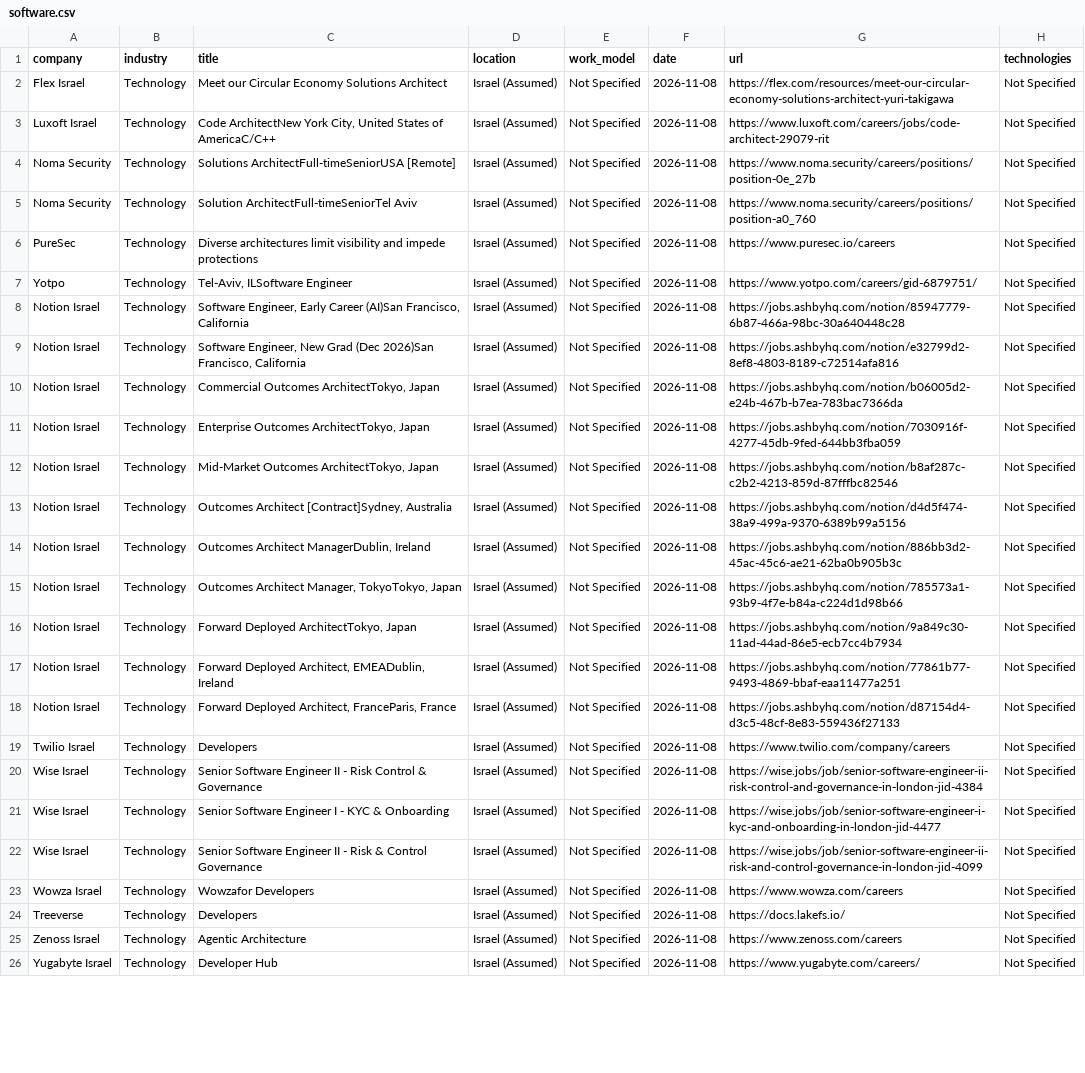
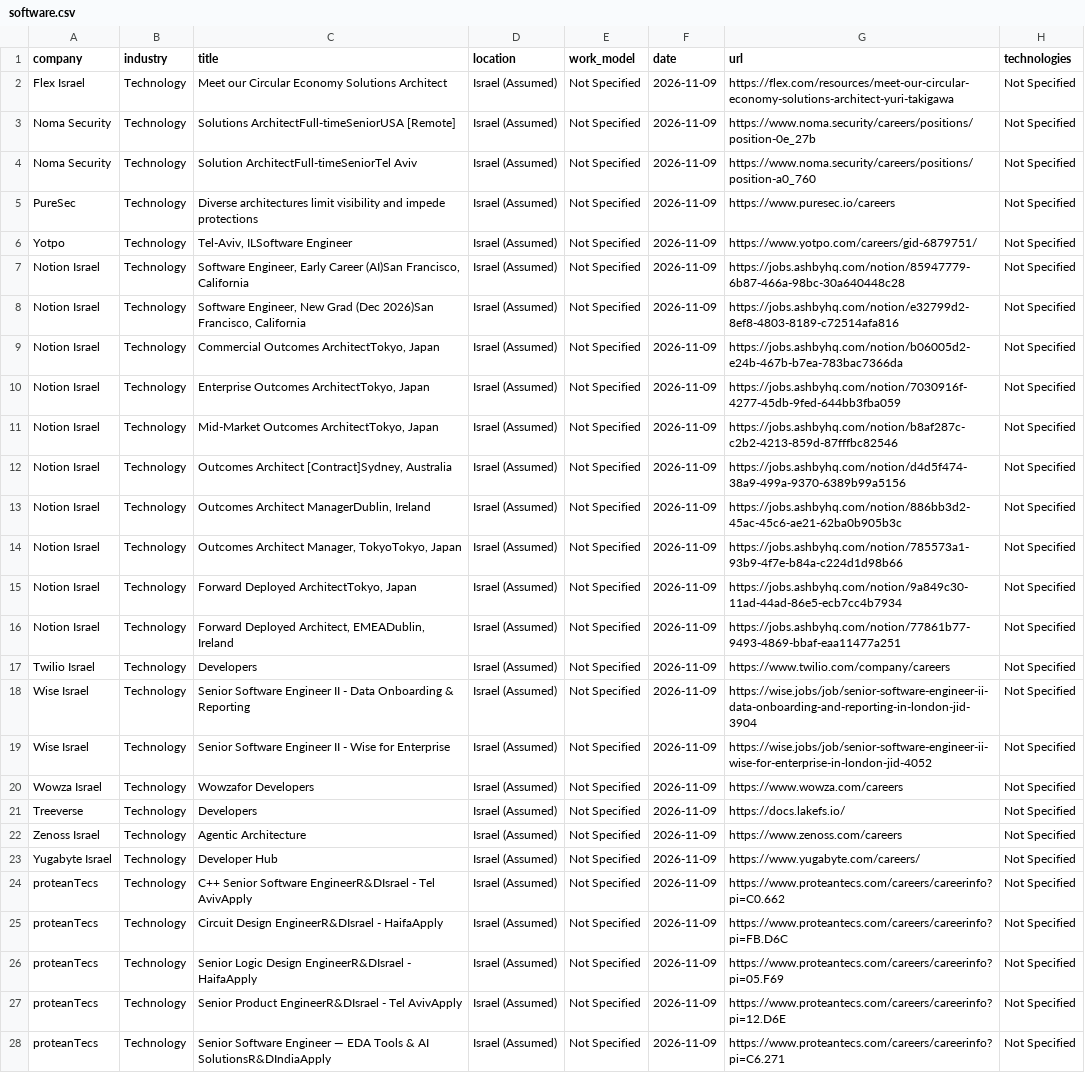
Before and after one commit to SKleeblatt/Kleeblatt-job-board, a CSV file: jobs/software.csv, drawn as a sheet; only a part is shown; removed rows and columns are numbered as before the commit, all else as after; the diff covers the shown part only; the diff names each change by its address in the sheet, - before the commit and + after, or states it on an @@ line.

```diff
--- a/jobs/software.csv
+++ b/jobs/software.csv
-F2 (date): 2026-11-08
+F2 (date): 2026-11-09
-row 3: Luxoft Israel | Technology | Code ArchitectNew York City, United States of AmericaC/C++ | Israel (Assumed) | Not Specified | 2026-11-08 | https://www.luxoft.com/careers/jobs/code-architect-29079-rit | Not Specified
-F3:F16 (date): 2026-11-08
+F3:F16 (date): 2026-11-09
-row 18: Notion Israel | Technology | Forward Deployed Architect, FranceParis, France | Israel (Assumed) | Not Specified | 2026-11-08 | https://jobs.ashbyhq.com/notion/d87154d4-d3c5-48cf-8e83-559436f27133 | Not Specified
-F17:F18 (date): 2026-11-08
+F17:F18 (date): 2026-11-09
-C18 (title): …II - Risk Control & Governance
+C18 (title): …II - Data Onboarding & Reporting
-G18 (url): https://wise.jobs/job/senior-software-engineer-ii-risk-control-and-governance-in-london-jid-4384
+G18 (url): https://wise.jobs/job/senior-software-engineer-ii-data-onboarding-and-reporting-in-london-jid-3904
-row 21: Wise Israel | Technology | Senior Software Engineer I - KYC & Onboarding | Israel (Assumed) | Not Specified | 2026-11-08 | https://wise.jobs/job/senior-software-engineer-i-kyc-and-onboarding-in-london-jid-4477 | Not Specified
-C19 (title): …II - Risk & Control Governance
+C19 (title): …II - Wise for Enterprise
-F19:F23 (date): 2026-11-08
+F19:F23 (date): 2026-11-09
-G19 (url): https://wise.jobs/job/senior-software-engineer-ii-risk-and-control-governance-in-london-jid-4099
+G19 (url): https://wise.jobs/job/senior-software-engineer-ii-wise-for-enterprise-in-london-jid-4052
+row 24: proteanTecs | Technology | C++ Senior Software EngineerR&DIsrael - Tel AvivApply | Israel (Assumed) | Not Specified | 2026-11-09 | https://www.proteantecs.com/careers/careerinfo?pi=C0.662 | Not Specified
+row 25: proteanTecs | Technology | Circuit Design EngineerR&DIsrael - HaifaApply | Israel (Assumed) | Not Specified | 2026-11-09 | https://www.proteantecs.com/careers/careerinfo?pi=FB.D6C | Not Specified
+row 26: proteanTecs | Technology | Senior Logic Design EngineerR&DIsrael - HaifaApply | Israel (Assumed) | Not Specified | 2026-11-09 | https://www.proteantecs.com/careers/careerinfo?pi=05.F69 | Not Specified
+row 27: proteanTecs | Technology | Senior Product EngineerR&DIsrael - Tel AvivApply | Israel (Assumed) | Not Specified | 2026-11-09 | https://www.proteantecs.com/careers/careerinfo?pi=12.D6E | Not Specified
+row 28: proteanTecs | Technology | Senior Software Engineer — EDA Tools & AI SolutionsR&DIndiaApply | Israel (Assumed) | Not Specified | 2026-11-09 | https://www.proteantecs.com/careers/careerinfo?pi=C6.271 | Not Specified
```
Also changed, not shown: 2 added rows and 3 edited cells elsewhere in this file, jobs/data.csv, jobs/data_science.csv, 16 other files.
